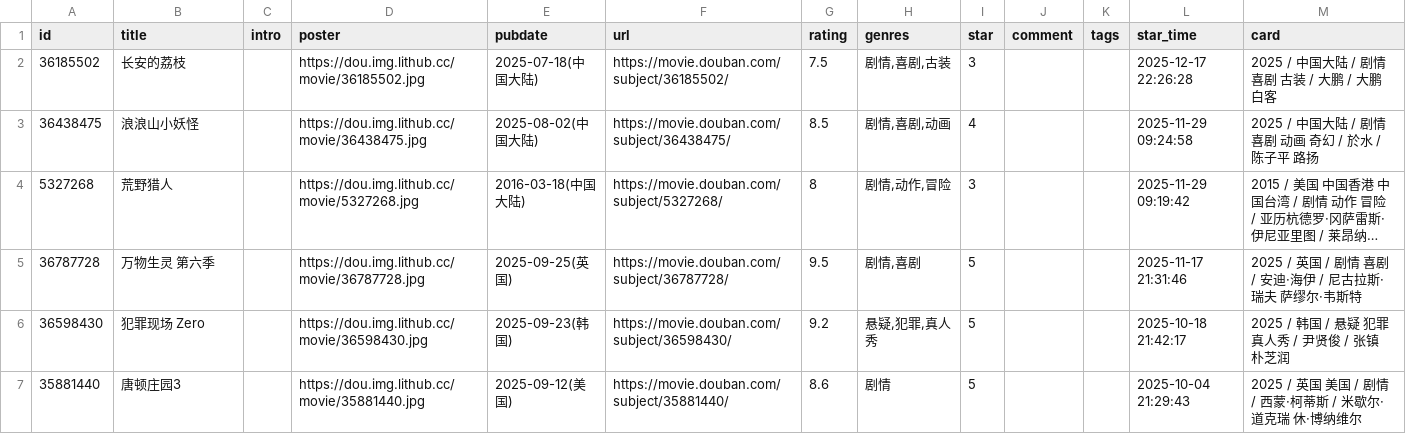
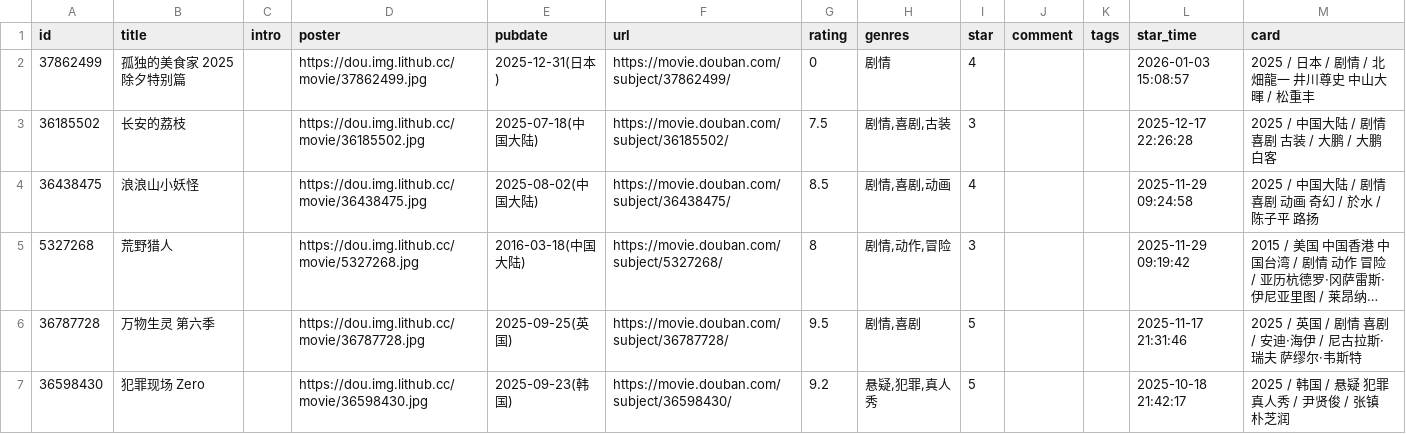
Before and after one commit to drantusheng/drantusheng-douban-sync, a CSV file: data/douban/movie.csv, drawn as a sheet; only a part is shown; the shorter side is filled out with more unchanged rows; long unchanged cells end in ….

Commit message:
chore: update douban data

```diff
--- a/data/douban/movie.csv
+++ b/data/douban/movie.csv
@@ -1,2 +1,3 @@
 id,title,intro,poster,pubdate,url,rating,genres,star,comment,tags,star_time,card
+37862499,孤独的美食家 2025除夕特别篇,,https://dou.img.lithub.cc/movie/37862499.jpg,2025-12-31(日本),https://movie.douban.com/subject/37862499/,0,剧情,4,,,2026-01-03 15:08:57,2025 / 日本 / 剧情 / 北畑龍一 井川尊史 中山大暉 / 松重丰
 36185502,长安的荔枝,,https://dou.img.lithub.cc/movie/36185502.jpg,2025-07-18(中国大陆),https://movie.douban.com/subject/36185502/,7.5,"剧情,喜剧,古装",3,,,2025-12-17 22:26:28,2025 / 中国大陆 / 剧情 喜剧 古装 / 大鹏 / 大鹏 白客
```
